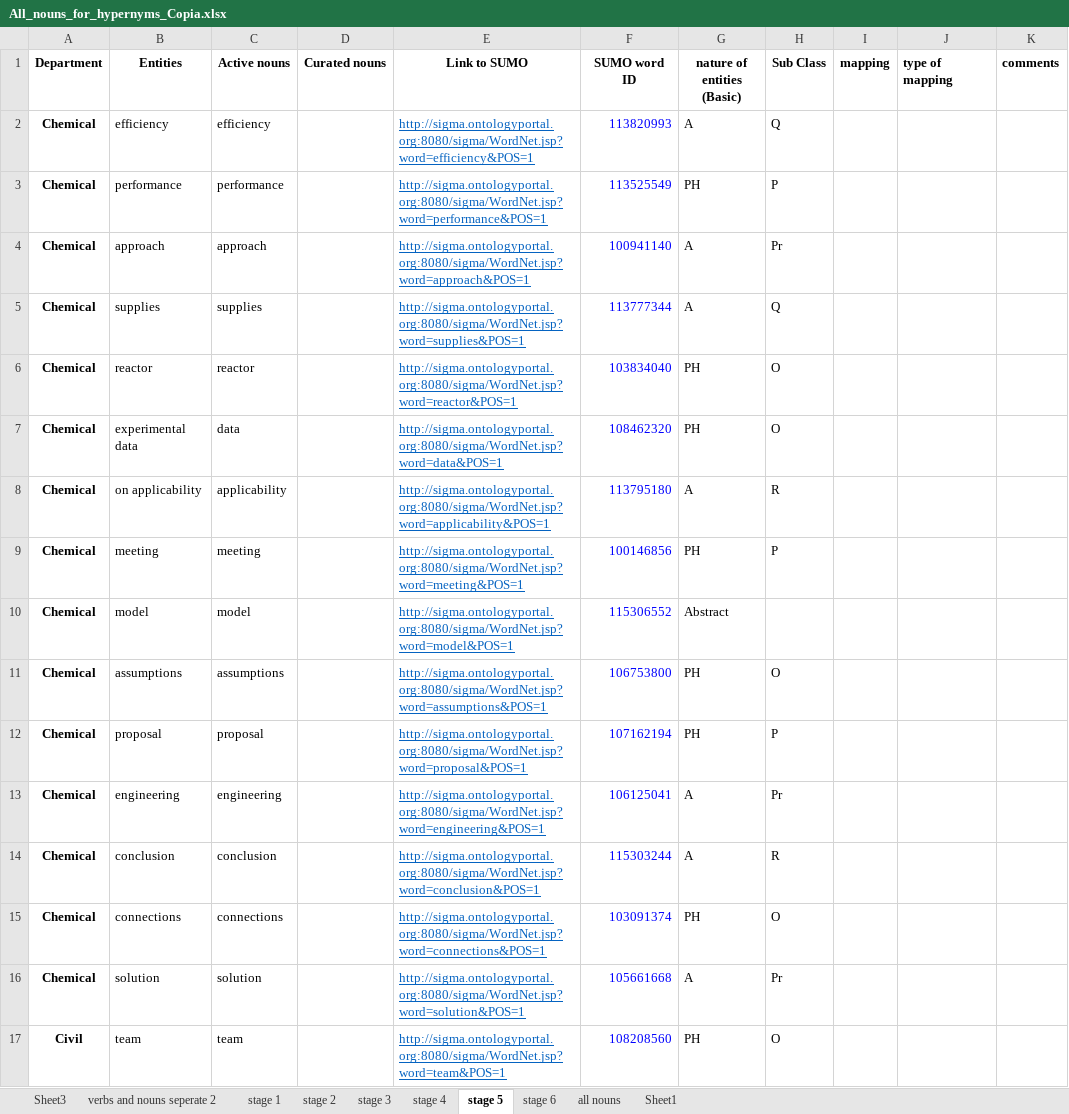
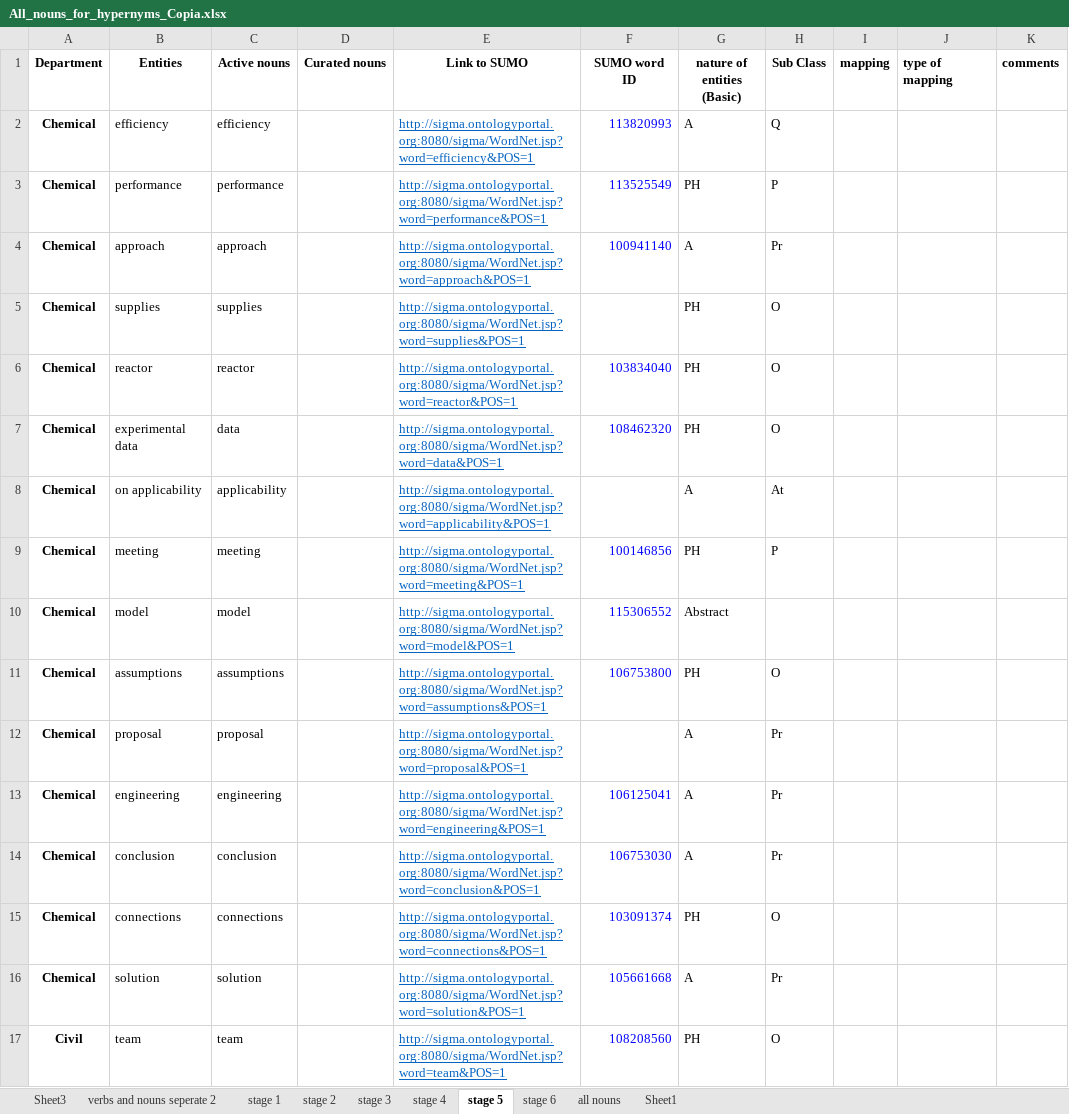
Before and after one commit to PauloLemgruberJeunon/TDP_NLP, an Excel workbook: xlsxFiles/interviewXlsxFiles/All_nouns_for_hypernyms_Copia.xlsx, sheet stage 5, drawn as a sheet; only a part is shown; values as stored, in another font and other column widths than the file's, no borders; the diff covers the shown part only; the diff names each change by its address in the sheet, - before the commit and + after, or states it on an @@ line.

```diff
--- a/xlsxFiles/interviewXlsxFiles/All_nouns_for_hypernyms_Copia.xlsx (sheet stage 5)
+++ b/xlsxFiles/interviewXlsxFiles/All_nouns_for_hypernyms_Copia.xlsx (sheet stage 5)
-F5 (SUMO word ID): 113777344
+F5 (SUMO word ID): (empty)
-G5 (nature of entities (Basic)): A
+G5 (nature of entities (Basic)): PH
-H5 (Sub Class): Q
+H5 (Sub Class): O
-F8 (SUMO word ID): 113795180
+F8 (SUMO word ID): (empty)
-H8 (Sub Class): R
+H8 (Sub Class): At
-F12 (SUMO word ID): 107162194
+F12 (SUMO word ID): (empty)
-G12 (nature of entities (Basic)): PH
+G12 (nature of entities (Basic)): A
-H12 (Sub Class): P
+H12 (Sub Class): Pr
-F14 (SUMO word ID): 115303244
+F14 (SUMO word ID): 106753030
-H14 (Sub Class): R
+H14 (Sub Class): Pr
```
Also changed, not shown: 41 edited cells and cell formats elsewhere in this sheet, sheet all nouns, sheet stage 2, sheet stage 4, sheet stage 3, sheet stage 1, sheet stage 6, 3 other files.
